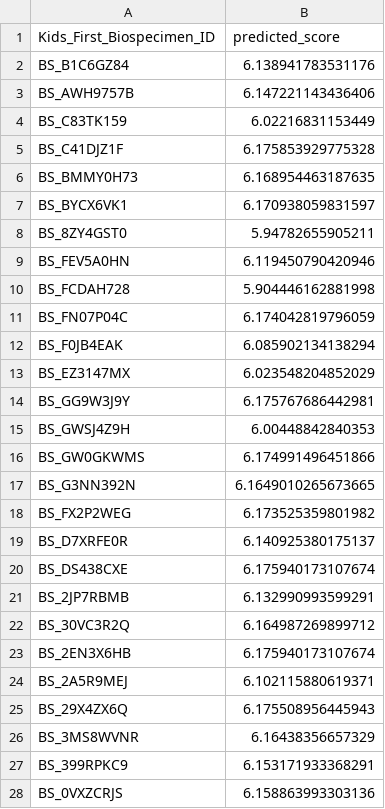
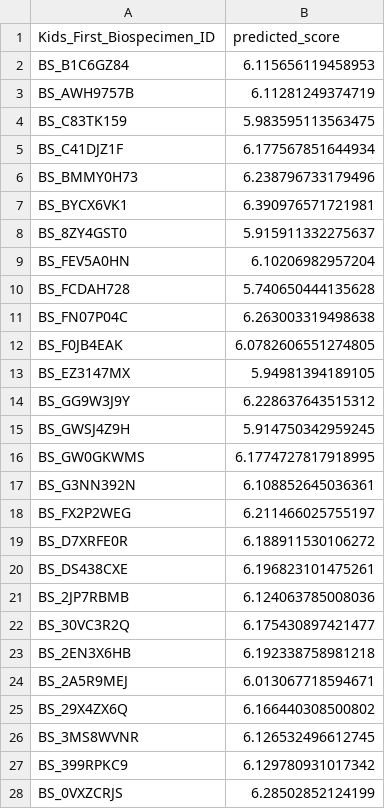
Before and after one commit to aadamk/imaging_related_analyses, a TSV file: relative_importance/results/mboost/predicted_scores/loglog_os_pred_risk_in_HGG.tsv, drawn as a sheet; only a part is shown; the diff covers the shown part only.

```diff
--- a/relative_importance/results/mboost/predicted_scores/loglog_os_pred_risk_in_HGG.tsv
+++ b/relative_importance/results/mboost/predicted_scores/loglog_os_pred_risk_in_HGG.tsv
@@ -1,28 +1,28 @@
 Kids_First_Biospecimen_ID	predicted_score
-BS_B1C6GZ84	6.138941783531176
-BS_AWH9757B	6.147221143436406
-BS_C83TK159	6.02216831153449
-BS_C41DJZ1F	6.175853929775328
-BS_BMMY0H73	6.168954463187635
-BS_BYCX6VK1	6.170938059831597
-BS_8ZY4GST0	5.94782655905211
-BS_FEV5A0HN	6.119450790420946
-BS_FCDAH728	5.904446162881998
-BS_FN07P04C	6.174042819796059
-BS_F0JB4EAK	6.085902134138294
-BS_EZ3147MX	6.023548204852029
-BS_GG9W3J9Y	6.175767686442981
-BS_GWSJ4Z9H	6.00448842840353
-BS_GW0GKWMS	6.174991496451866
-BS_G3NN392N	6.1649010265673665
-BS_FX2P2WEG	6.173525359801982
-BS_D7XRFE0R	6.140925380175137
-BS_DS438CXE	6.175940173107674
-BS_2JP7RBMB	6.132990993599291
-BS_30VC3R2Q	6.164987269899712
-BS_2EN3X6HB	6.175940173107674
-BS_2A5R9MEJ	6.102115880619371
-BS_29X4ZX6Q	6.175508956445943
-BS_3MS8WVNR	6.16438356657329
-BS_399RPKC9	6.153171933368291
-BS_0VXZCRJS	6.158863993303136
+BS_B1C6GZ84	6.115656119458953
+BS_AWH9757B	6.11281249374719
+BS_C83TK159	5.983595113563475
+BS_C41DJZ1F	6.177567851644934
+BS_BMMY0H73	6.238796733179496
+BS_BYCX6VK1	6.390976571721981
+BS_8ZY4GST0	5.915911332275637
+BS_FEV5A0HN	6.10206982957204
+BS_FCDAH728	5.740650444135628
+BS_FN07P04C	6.263003319498638
+BS_F0JB4EAK	6.0782606551274805
+BS_EZ3147MX	5.94981394189105
+BS_GG9W3J9Y	6.228637643515312
+BS_GWSJ4Z9H	5.914750342959245
+BS_GW0GKWMS	6.1774727817918995
+BS_G3NN392N	6.108852645036361
+BS_FX2P2WEG	6.211466025755197
+BS_D7XRFE0R	6.188911530106272
+BS_DS438CXE	6.196823101475261
+BS_2JP7RBMB	6.124063785008036
+BS_30VC3R2Q	6.175430897421477
+BS_2EN3X6HB	6.192338758981218
+BS_2A5R9MEJ	6.013067718594671
+BS_29X4ZX6Q	6.166440308500802
+BS_3MS8WVNR	6.126532496612745
+BS_399RPKC9	6.129780931017342
+BS_0VXZCRJS	6.28502852124199
```
Also changed, not shown: 65 edited cells elsewhere in this file, relative_importance/results/mboost/predicted_scores/coxph_os_pred_risk_in_EPN.tsv, relative_importance/results/mboost/predicted_scores/coxph_os_pred_risk_in_HGG.tsv, 24 other files.
